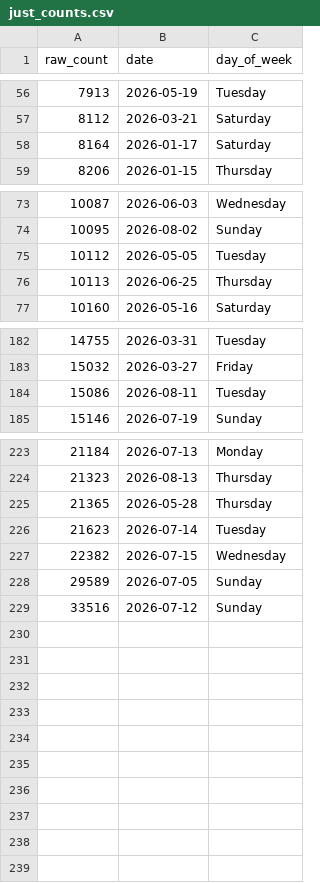
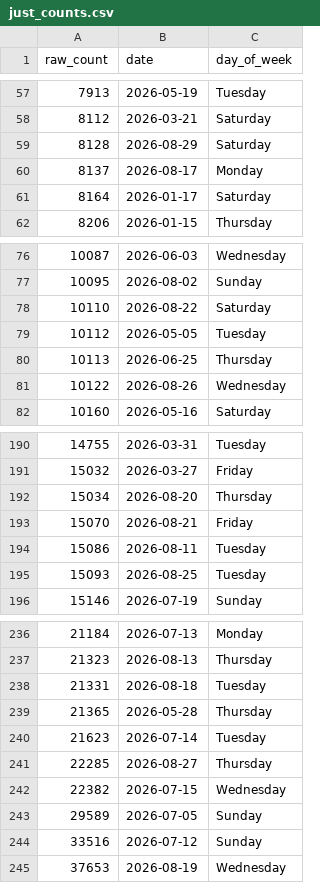
Before and after one commit to ADBond/steppinwolf, a CSV file: data/processed/just_counts.csv, drawn as a sheet; only a part is shown, gaps mark what is left out; the diff covers the shown part only.

```diff
--- a/data/processed/just_counts.csv
+++ b/data/processed/just_counts.csv
@@ -57,2 +58,4 @@ raw_count,date,day_of_week
 8112,2026-03-21,Saturday
+8128,2026-08-29,Saturday
+8137,2026-08-17,Monday
 8164,2026-01-17,Saturday
@@ -74,4 +77,6 @@ raw_count,date,day_of_week
 10095,2026-08-02,Sunday
+10110,2026-08-22,Saturday
 10112,2026-05-05,Tuesday
 10113,2026-06-25,Thursday
+10122,2026-08-26,Wednesday
 10160,2026-05-16,Saturday
@@ -183,3 +191,6 @@ raw_count,date,day_of_week
 15032,2026-03-27,Friday
+15034,2026-08-20,Thursday
+15070,2026-08-21,Friday
 15086,2026-08-11,Tuesday
+15093,2026-08-25,Tuesday
 15146,2026-07-19,Sunday
@@ -224,4 +237,6 @@ raw_count,date,day_of_week
 21323,2026-08-13,Thursday
+21331,2026-08-18,Tuesday
 21365,2026-05-28,Thursday
 21623,2026-07-14,Tuesday
+22285,2026-08-27,Thursday
 22382,2026-07-15,Wednesday
@@ -229 +244,2 @@ raw_count,date,day_of_week
 33516,2026-07-12,Sunday
+37653,2026-08-19,Wednesday
```
Also changed, not shown: 6 added rows elsewhere in this file, data/processed/enhanced.csv, data/processed/excess.csv, 4 other files.
